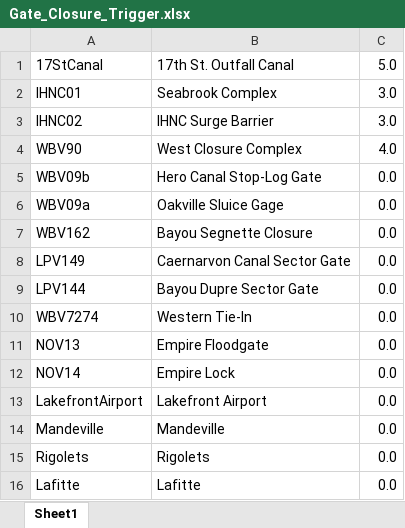
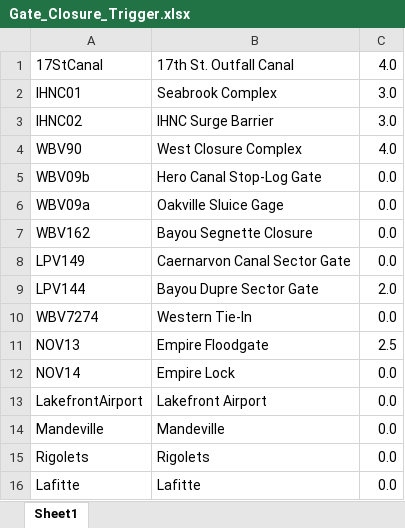
Before and after one commit to StormSurgeLive/asgs, an Excel workbook: output/cpra_postproc/Gate_Closure_Trigger.xlsx, sheet Sheet1, drawn as a sheet; values as stored, in another font and other column widths than the file's, no borders; the diff names each change by its address in the sheet, - before the commit and + after, or states it on an @@ line.

Commit message:
Adjusting CPRA gate closure triggers based on feedback from CPRA.

```diff
--- a/output/cpra_postproc/Gate_Closure_Trigger.xlsx (sheet Sheet1)
+++ b/output/cpra_postproc/Gate_Closure_Trigger.xlsx (sheet Sheet1)
-C1: 5.0
+C1: 4.0
-C9: 0.0
+C9: 2.0
-C11: 0.0
+C11: 2.5
```
